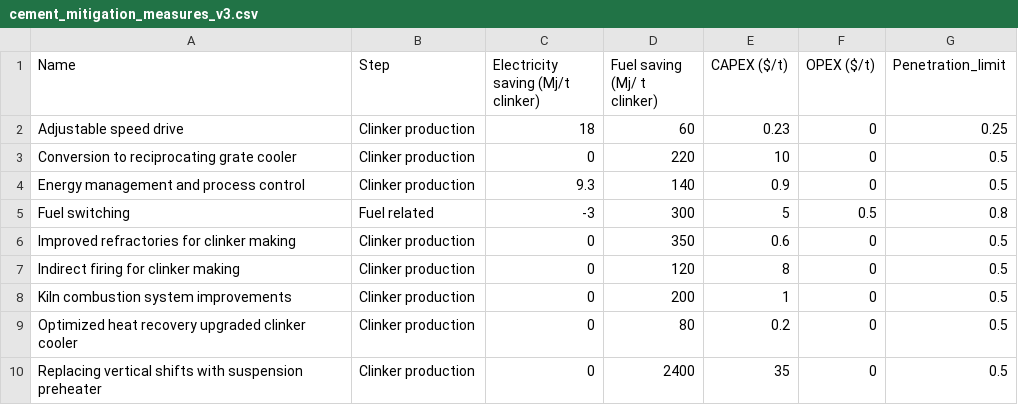
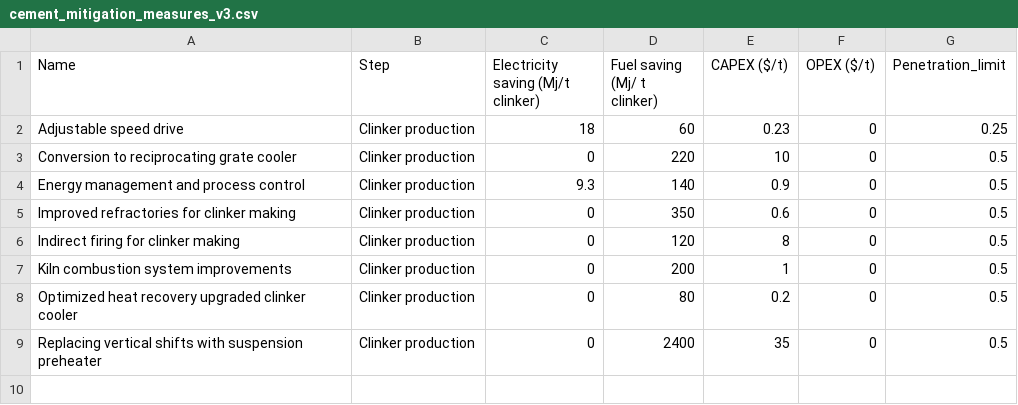
Before and after one commit to ottohebeda/cement_emissions_model, a CSV file: cement_mitigation_measures_v3.csv, drawn as a sheet.

Commit message:
Update cement_mitigation_measures_v3.csv
Mitigation measures in clinker making

```diff
--- a/cement_mitigation_measures_v3.csv
+++ b/cement_mitigation_measures_v3.csv
@@ -4,3 +4,2 @@ Conversion to reciprocating grate cooler,Clinker production,0,220,10,0,0.5
 Energy management and process control,Clinker production,9.3,140,0.9,0,0.5
-Fuel switching,Fuel related,-3,300,5,0.5,0.8
 Improved refractories for clinker making,Clinker production,0,350,0.6,0,0.5
```
